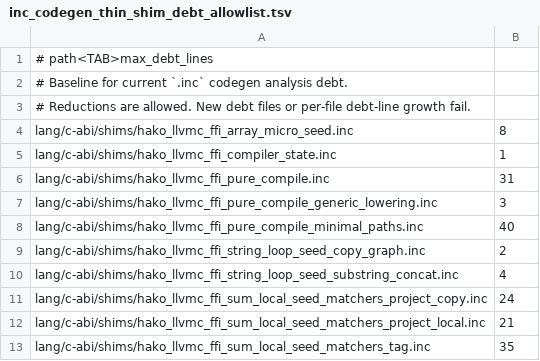
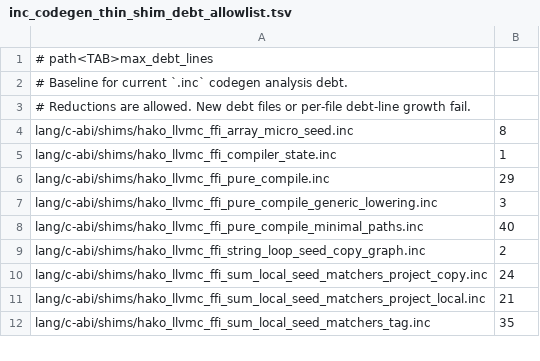
Before and after one commit to hakorune/hakorune, a TSV file: tools/checks/inc_codegen_thin_shim_debt_allowlist.tsv, drawn as a sheet; only a part is shown.

Commit message:
feat: route substring concat seed by backend tag

```diff
--- a/tools/checks/inc_codegen_thin_shim_debt_allowlist.tsv
+++ b/tools/checks/inc_codegen_thin_shim_debt_allowlist.tsv
@@ -5,3 +5,3 @@ lang/c-abi/shims/hako_llvmc_ffi_array_micro_seed.inc	8
 lang/c-abi/shims/hako_llvmc_ffi_compiler_state.inc	1
-lang/c-abi/shims/hako_llvmc_ffi_pure_compile.inc	31
+lang/c-abi/shims/hako_llvmc_ffi_pure_compile.inc	29
 lang/c-abi/shims/hako_llvmc_ffi_pure_compile_generic_lowering.inc	3
@@ -9,3 +9,2 @@ lang/c-abi/shims/hako_llvmc_ffi_pure_compile_minimal_paths.inc	40
 lang/c-abi/shims/hako_llvmc_ffi_string_loop_seed_copy_graph.inc	2
-lang/c-abi/shims/hako_llvmc_ffi_string_loop_seed_substring_concat.inc	4
 lang/c-abi/shims/hako_llvmc_ffi_sum_local_seed_matchers_project_copy.inc	24
```
Also changed, not shown: 18 other files.
